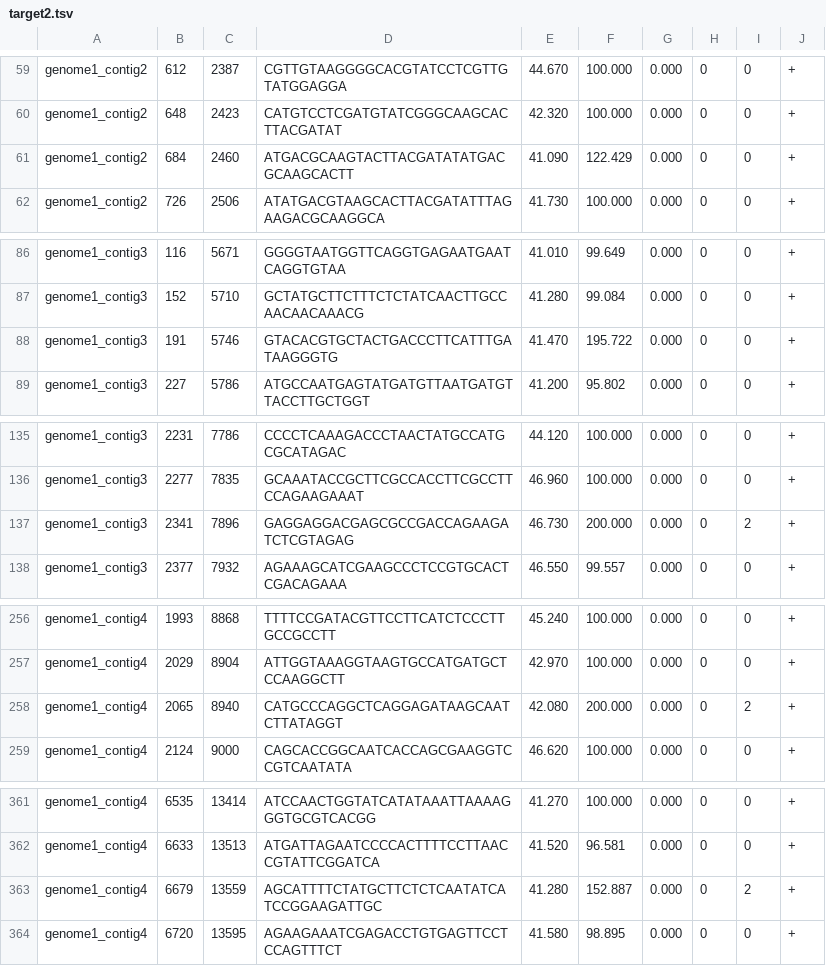
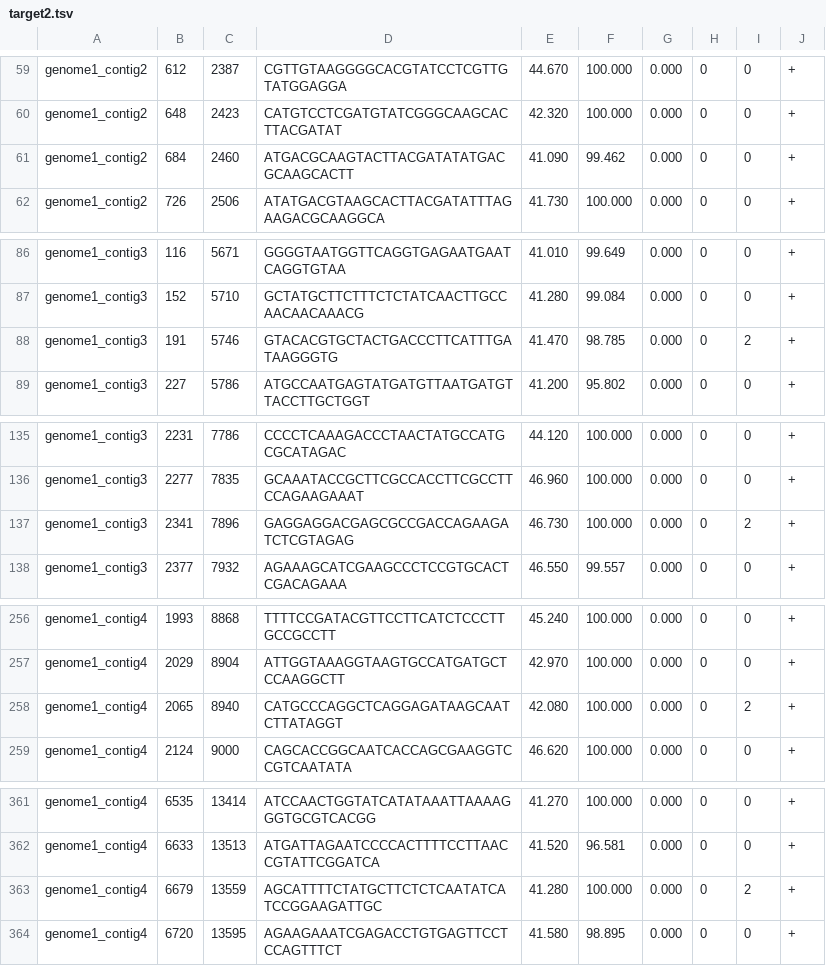
Before and after one commit to alberdilab/isms_probe_design, a TSV file: example_run/probes/target2.tsv, drawn as a sheet; only a part is shown, gaps mark what is left out.

Commit message:
Updated example run results

```diff
--- a/example_run/probes/target2.tsv
+++ b/example_run/probes/target2.tsv
@@ -60,3 +60,3 @@ genome1_contig2	612	2387	CGTTGTAAGGGGCACGTATCCTCGTTGTATGGAGGA	44.670	100.000	0.0
 genome1_contig2	648	2423	CATGTCCTCGATGTATCGGGCAAGCACTTACGATAT	42.320	100.000	0.000	0	0	+
-genome1_contig2	684	2460	ATGACGCAAGTACTTACGATATATGACGCAAGCACTT	41.090	122.429	0.000	0	0	+
+genome1_contig2	684	2460	ATGACGCAAGTACTTACGATATATGACGCAAGCACTT	41.090	99.462	0.000	0	0	+
 genome1_contig2	726	2506	ATATGACGTAAGCACTTACGATATTTAGAAGACGCAAGGCA	41.730	100.000	0.000	0	0	+
@@ -87,3 +87,3 @@ genome1_contig3	116	5671	GGGGTAATGGTTCAGGTGAGAATGAATCAGGTGTAA	41.010	99.649	0.00
 genome1_contig3	152	5710	GCTATGCTTCTTTCTCTATCAACTTGCCAACAACAAACG	41.280	99.084	0.000	0	0	+
-genome1_contig3	191	5746	GTACACGTGCTACTGACCCTTCATTTGATAAGGGTG	41.470	195.722	0.000	0	0	+
+genome1_contig3	191	5746	GTACACGTGCTACTGACCCTTCATTTGATAAGGGTG	41.470	98.785	0.000	0	2	+
 genome1_contig3	227	5786	ATGCCAATGAGTATGATGTTAATGATGTTACCTTGCTGGT	41.200	95.802	0.000	0	0	+
@@ -136,3 +136,3 @@ genome1_contig3	2231	7786	CCCCTCAAAGACCCTAACTATGCCATGCGCATAGAC	44.120	100.000	0.
 genome1_contig3	2277	7835	GCAAATACCGCTTCGCCACCTTCGCCTTCCAGAAGAAAT	46.960	100.000	0.000	0	0	+
-genome1_contig3	2341	7896	GAGGAGGACGAGCGCCGACCAGAAGATCTCGTAGAG	46.730	200.000	0.000	0	2	+
+genome1_contig3	2341	7896	GAGGAGGACGAGCGCCGACCAGAAGATCTCGTAGAG	46.730	100.000	0.000	0	2	+
 genome1_contig3	2377	7932	AGAAAGCATCGAAGCCCTCCGTGCACTCGACAGAAA	46.550	99.557	0.000	0	0	+
@@ -257,3 +257,3 @@ genome1_contig4	1993	8868	TTTTCCGATACGTTCCTTCATCTCCCTTGCCGCCTT	45.240	100.000	0.
 genome1_contig4	2029	8904	ATTGGTAAAGGTAAGTGCCATGATGCTCCAAGGCTT	42.970	100.000	0.000	0	0	+
-genome1_contig4	2065	8940	CATGCCCAGGCTCAGGAGATAAGCAATCTTATAGGT	42.080	200.000	0.000	0	2	+
+genome1_contig4	2065	8940	CATGCCCAGGCTCAGGAGATAAGCAATCTTATAGGT	42.080	100.000	0.000	0	2	+
 genome1_contig4	2124	9000	CAGCACCGGCAATCACCAGCGAAGGTCCGTCAATATA	46.620	100.000	0.000	0	0	+
@@ -362,3 +362,3 @@ genome1_contig4	6535	13414	ATCCAACTGGTATCATATAAATTAAAAGGGTGCGTCACGG	41.270	100.0
 genome1_contig4	6633	13513	ATGATTAGAATCCCCACTTTTCCTTAACCGTATTCGGATCA	41.520	96.581	0.000	0	0	+
-genome1_contig4	6679	13559	AGCATTTTCTATGCTTCTCTCAATATCATCCGGAAGATTGC	41.280	152.887	0.000	0	2	+
+genome1_contig4	6679	13559	AGCATTTTCTATGCTTCTCTCAATATCATCCGGAAGATTGC	41.280	100.000	0.000	0	2	+
 genome1_contig4	6720	13595	AGAAGAAATCGAGACCTGTGAGTTCCTCCAGTTTCT	41.580	98.895	0.000	0	0	+
```
Also changed, not shown: 1 other file.
